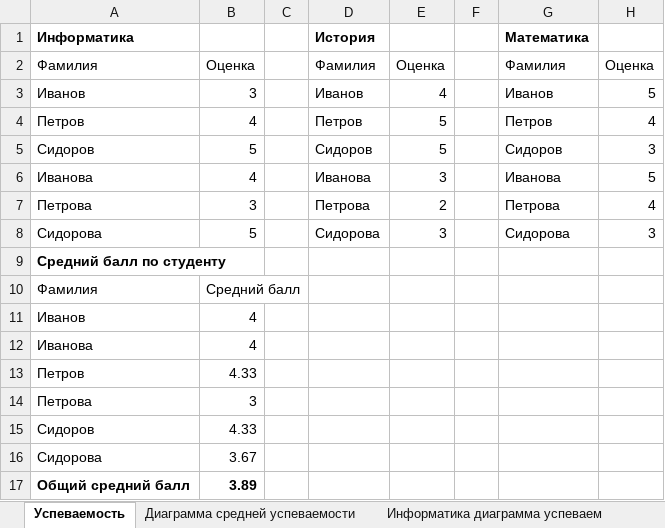
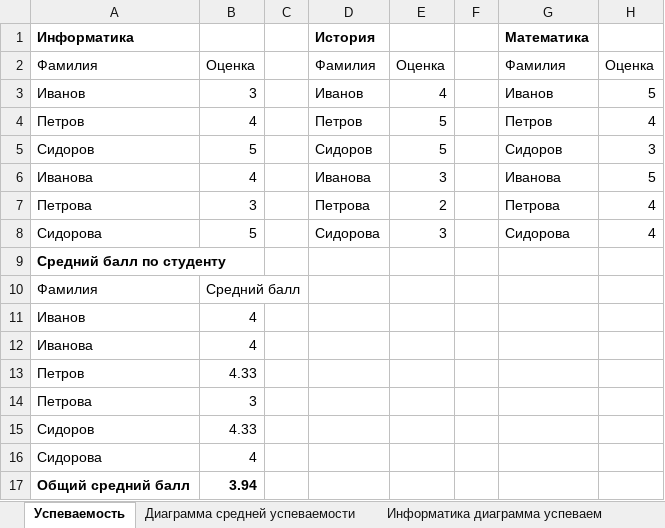
Before and after one commit to dkiryanov/StudentManager, an Excel workbook: reports/report.xlsx, sheet Успеваемость, drawn as a sheet; values as stored, in another font and other column widths than the file's, no borders; the diff names each change by its address in the sheet, - before the commit and + after, or states it on an @@ line.

```diff
--- a/reports/report.xlsx (sheet Успеваемость)
+++ b/reports/report.xlsx (sheet Успеваемость)
-H8: 3
+H8: 4
-B16: 3.67
+B16: 4
-B17: 3.89
+B17: 3.94
```
Also changed, not shown: sheet Диаграмма средней успеваемости, sheet Математика диаграмма успеваемо, charts or pictures, 15 other files.
